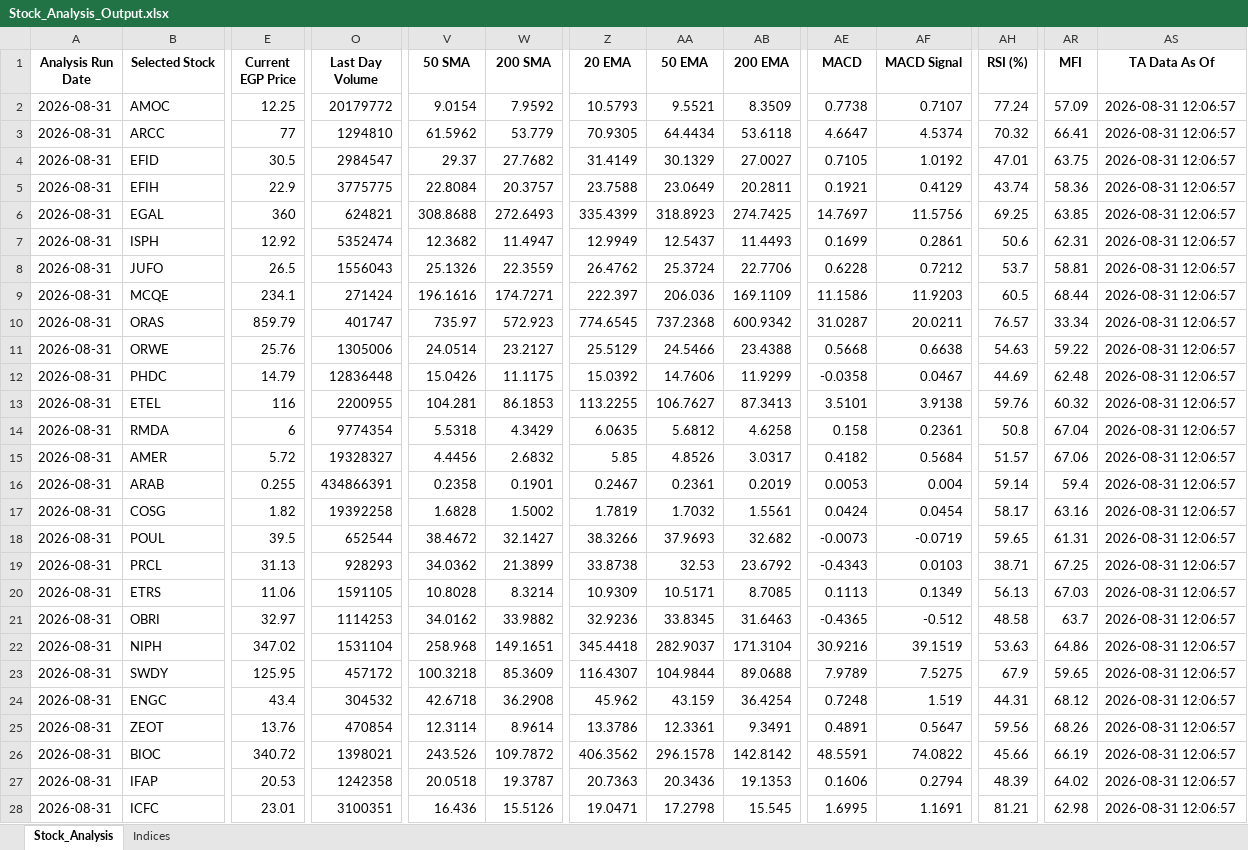
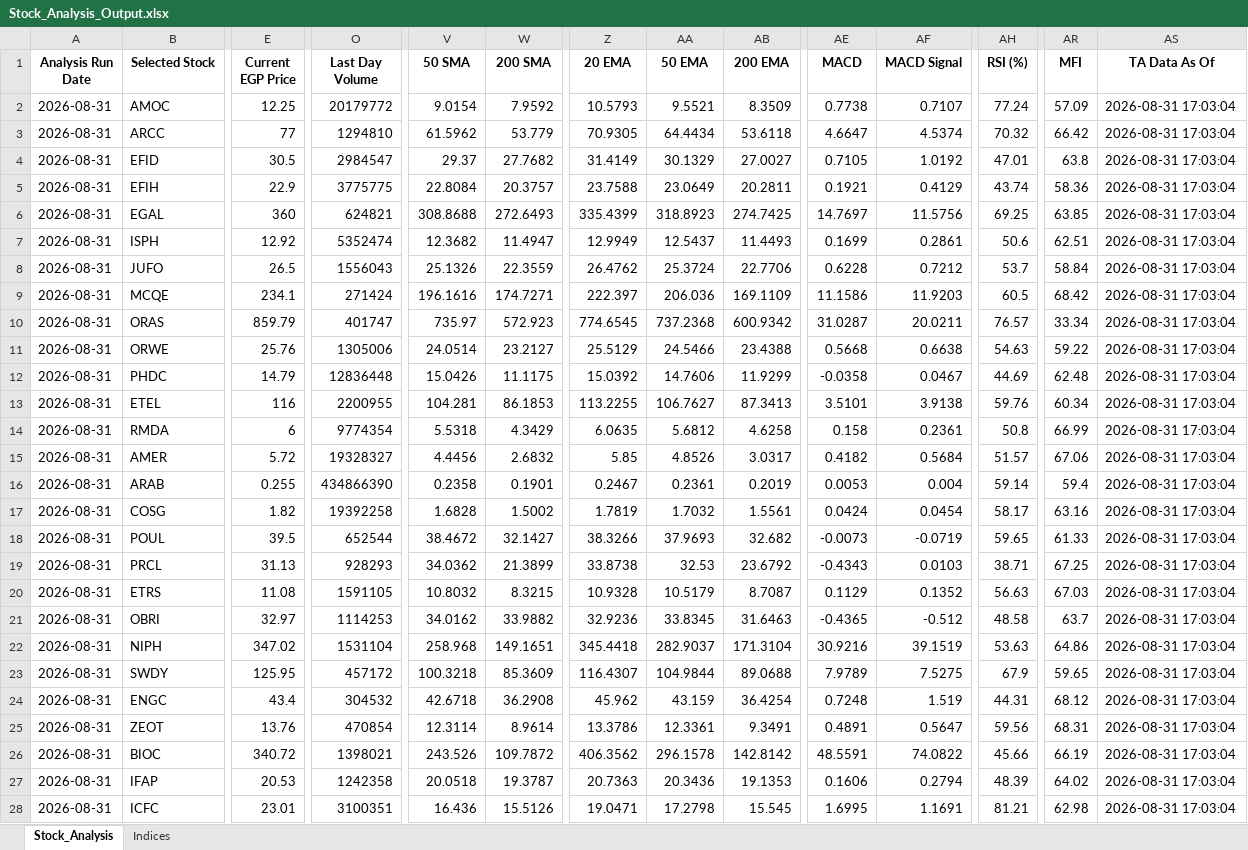
Before and after one commit to ARa2of/egx-stock-analysis, an Excel workbook: Stock_Analysis_Output.xlsx, sheet Stock_Analysis, drawn as a sheet; only a part is shown, gaps mark what is left out; values as stored, in another font and other column widths than the file's, no borders; the diff covers the shown part only; the diff names each change by its address in the sheet, - before the commit and + after, or states it on an @@ line.

```diff
--- a/Stock_Analysis_Output.xlsx (sheet Stock_Analysis)
+++ b/Stock_Analysis_Output.xlsx (sheet Stock_Analysis)
-AS2:AS28 (TA Data As Of): 2026-08-31 12:06:57
+AS2:AS28 (TA Data As Of): 2026-08-31 17:03:04
-AR3 (MFI): 66.41
+AR3 (MFI): 66.42
-AR4 (MFI): 63.75
+AR4 (MFI): 63.8
-AR7 (MFI): 62.31
+AR7 (MFI): 62.51
-AR8 (MFI): 58.81
+AR8 (MFI): 58.84
-AR9 (MFI): 68.44
+AR9 (MFI): 68.42
-AR13 (MFI): 60.32
+AR13 (MFI): 60.34
-AR14 (MFI): 67.04
+AR14 (MFI): 66.99
-O16 (Last Day Volume): 434866391
+O16 (Last Day Volume): 434866390
-AR18 (MFI): 61.31
+AR18 (MFI): 61.33
-E20 (Current EGP Price): 11.06
+E20 (Current EGP Price): 11.08
-V20 (50 SMA): 10.8028
+V20 (50 SMA): 10.8032
-W20 (200 SMA): 8.3214
+W20 (200 SMA): 8.3215
-Z20 (20 EMA): 10.9309
+Z20 (20 EMA): 10.9328
-AA20 (50 EMA): 10.5171
+AA20 (50 EMA): 10.5179
-AB20 (200 EMA): 8.7085
+AB20 (200 EMA): 8.7087
-AE20 (MACD): 0.1113
+AE20 (MACD): 0.1129
-AF20 (MACD Signal): 0.1349
+AF20 (MACD Signal): 0.1352
-AH20 (RSI (%)): 56.13
+AH20 (RSI (%)): 56.63
-AR25 (MFI): 68.26
+AR25 (MFI): 68.31
```
Also changed, not shown: 84 edited cells elsewhere in this sheet, sheet Indices, 1 other file.
